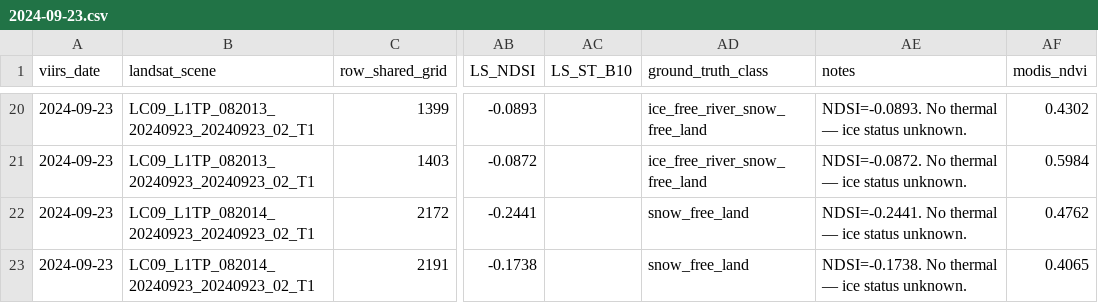
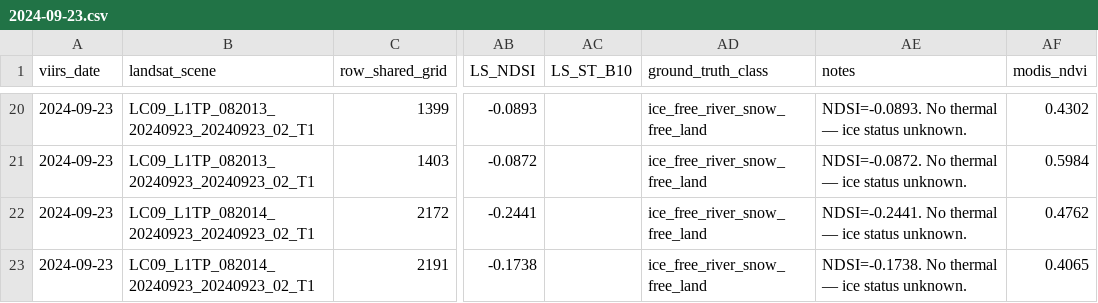
Before and after one commit to 1n1t6Sh3ll/RiverProject, a CSV file: Daksh/2024-09-23.csv, drawn as a sheet; only a part is shown, gaps mark what is left out; the diff names each change by its address in the sheet, - before the commit and + after, or states it on an @@ line.

Commit message:
Update Landsat data in 2024-09-23.csv
Reordered the header row and added new data entries for Landsat observations.

```diff
--- a/Daksh/2024-09-23.csv
+++ b/Daksh/2024-09-23.csv
-AD22:AD23 (ground_truth_class): snow_free_land
+AD22:AD23 (ground_truth_class): ice_free_river_snow_free_land
```
